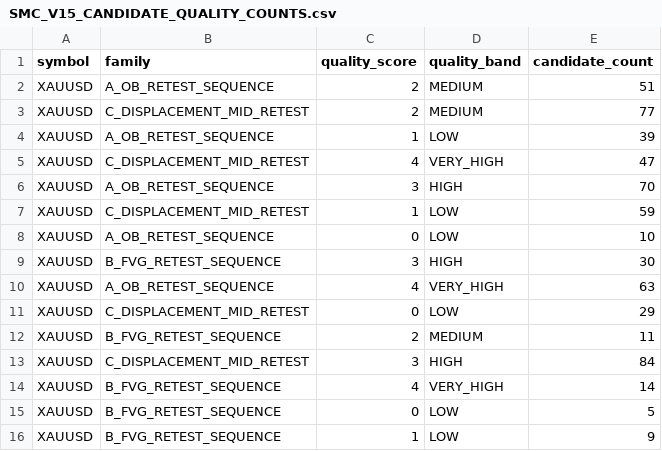
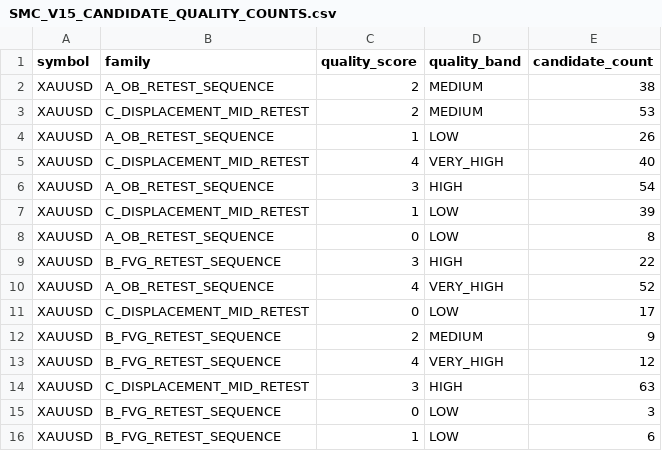
Before and after one commit to rafidmastr-ai/EDGE_HUNTER_STRUCTURE, a CSV file: EDGE_HUNTER_STRUCTURE/results/XAUUSD_results/SMC_V15_CANDIDATE_QUALITY_COUNTS.csv, drawn as a sheet.

```diff
--- a/EDGE_HUNTER_STRUCTURE/results/XAUUSD_results/SMC_V15_CANDIDATE_QUALITY_COUNTS.csv
+++ b/EDGE_HUNTER_STRUCTURE/results/XAUUSD_results/SMC_V15_CANDIDATE_QUALITY_COUNTS.csv
@@ -1,16 +1,16 @@
 symbol,family,quality_score,quality_band,candidate_count
-XAUUSD,A_OB_RETEST_SEQUENCE,2,MEDIUM,51
-XAUUSD,C_DISPLACEMENT_MID_RETEST,2,MEDIUM,77
-XAUUSD,A_OB_RETEST_SEQUENCE,1,LOW,39
-XAUUSD,C_DISPLACEMENT_MID_RETEST,4,VERY_HIGH,47
-XAUUSD,A_OB_RETEST_SEQUENCE,3,HIGH,70
-XAUUSD,C_DISPLACEMENT_MID_RETEST,1,LOW,59
-XAUUSD,A_OB_RETEST_SEQUENCE,0,LOW,10
-XAUUSD,B_FVG_RETEST_SEQUENCE,3,HIGH,30
-XAUUSD,A_OB_RETEST_SEQUENCE,4,VERY_HIGH,63
-XAUUSD,C_DISPLACEMENT_MID_RETEST,0,LOW,29
-XAUUSD,B_FVG_RETEST_SEQUENCE,2,MEDIUM,11
-XAUUSD,C_DISPLACEMENT_MID_RETEST,3,HIGH,84
-XAUUSD,B_FVG_RETEST_SEQUENCE,4,VERY_HIGH,14
-XAUUSD,B_FVG_RETEST_SEQUENCE,0,LOW,5
-XAUUSD,B_FVG_RETEST_SEQUENCE,1,LOW,9
+XAUUSD,A_OB_RETEST_SEQUENCE,2,MEDIUM,38
+XAUUSD,C_DISPLACEMENT_MID_RETEST,2,MEDIUM,53
+XAUUSD,A_OB_RETEST_SEQUENCE,1,LOW,26
+XAUUSD,C_DISPLACEMENT_MID_RETEST,4,VERY_HIGH,40
+XAUUSD,A_OB_RETEST_SEQUENCE,3,HIGH,54
+XAUUSD,C_DISPLACEMENT_MID_RETEST,1,LOW,39
+XAUUSD,A_OB_RETEST_SEQUENCE,0,LOW,8
+XAUUSD,B_FVG_RETEST_SEQUENCE,3,HIGH,22
+XAUUSD,A_OB_RETEST_SEQUENCE,4,VERY_HIGH,52
+XAUUSD,C_DISPLACEMENT_MID_RETEST,0,LOW,17
+XAUUSD,B_FVG_RETEST_SEQUENCE,2,MEDIUM,9
+XAUUSD,B_FVG_RETEST_SEQUENCE,4,VERY_HIGH,12
+XAUUSD,C_DISPLACEMENT_MID_RETEST,3,HIGH,63
+XAUUSD,B_FVG_RETEST_SEQUENCE,0,LOW,3
+XAUUSD,B_FVG_RETEST_SEQUENCE,1,LOW,6
```
Also changed, not shown: EDGE_HUNTER_STRUCTURE/results/XAUUSD_results/SMC_V15_CONFLUENCE_ANALYSIS.csv, EDGE_HUNTER_STRUCTURE/results/XAUUSD_results/SMC_V15_FEATURE_CORRELATIONS.csv, 11 other files.
